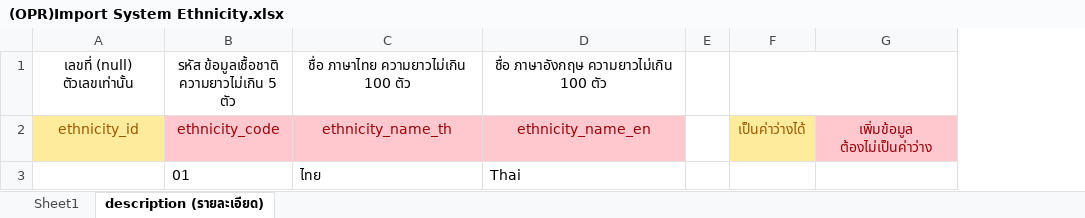
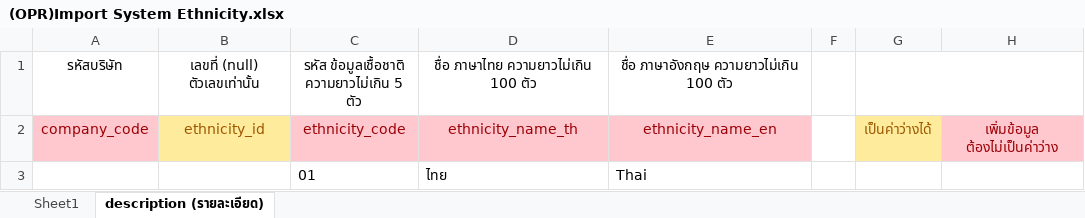
Before and after one commit to witcom48/OPR, an Excel workbook: src/assets/OPRFileImport/(OPR)Import System/(OPR)Import System Ethnicity.xlsx, sheet description (รายละเอียด), drawn as a sheet; values as stored, in another font and other column widths than the file's, no borders; the diff names each change by its address in the sheet, - before the commit and + after, or states it on an @@ line.

```diff
--- a/src/assets/OPRFileImport/(OPR)Import System/(OPR)Import System Ethnicity.xlsx (sheet description (รายละเอียด))
+++ b/src/assets/OPRFileImport/(OPR)Import System/(OPR)Import System Ethnicity.xlsx (sheet description (รายละเอียด))
+column A, rows 1-2: รหัสบริษัท | company_code
```
Also changed, not shown: sheet Sheet1, src/assets/OPRFileImport/(OPR)Import System/(OPR)Import System Course.xlsx, src/assets/OPRFileImport/(OPR)Import System/(OPR)Import System Institute.xlsx, 17 other files.
